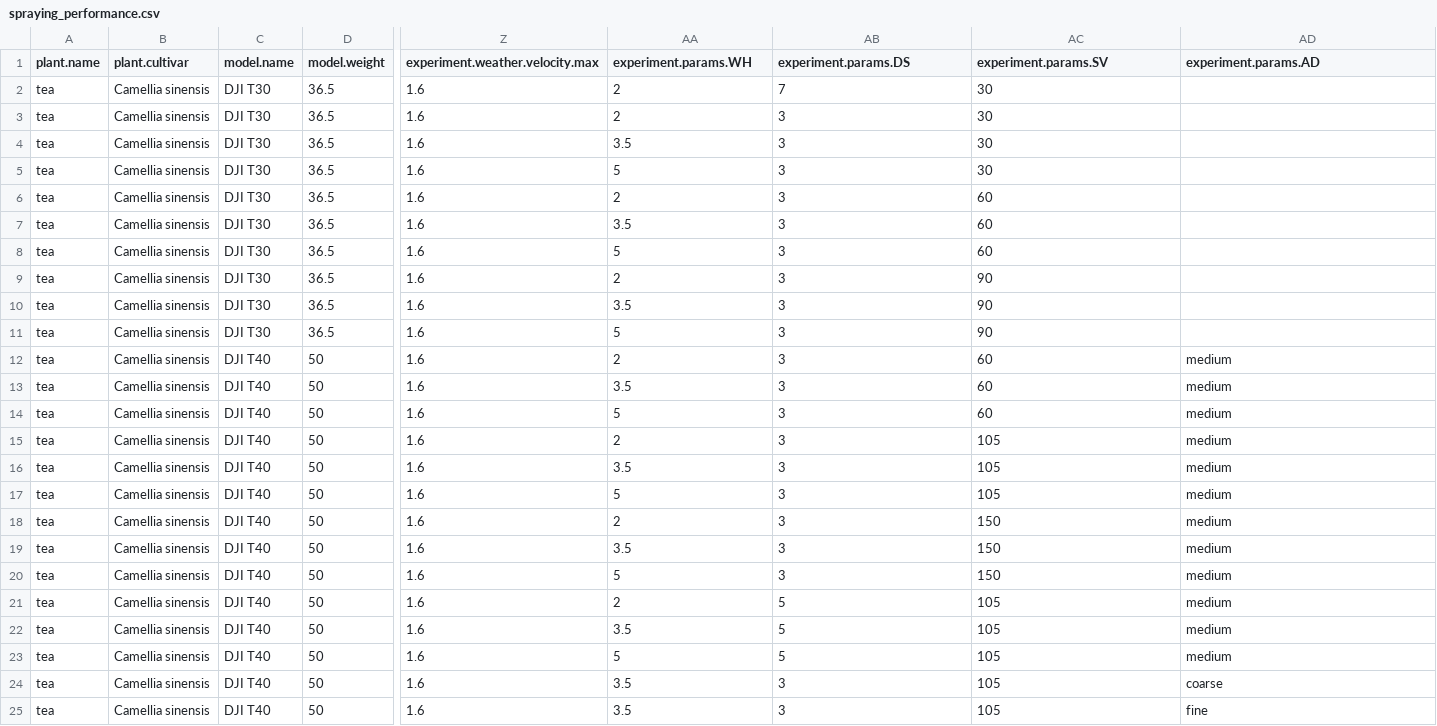
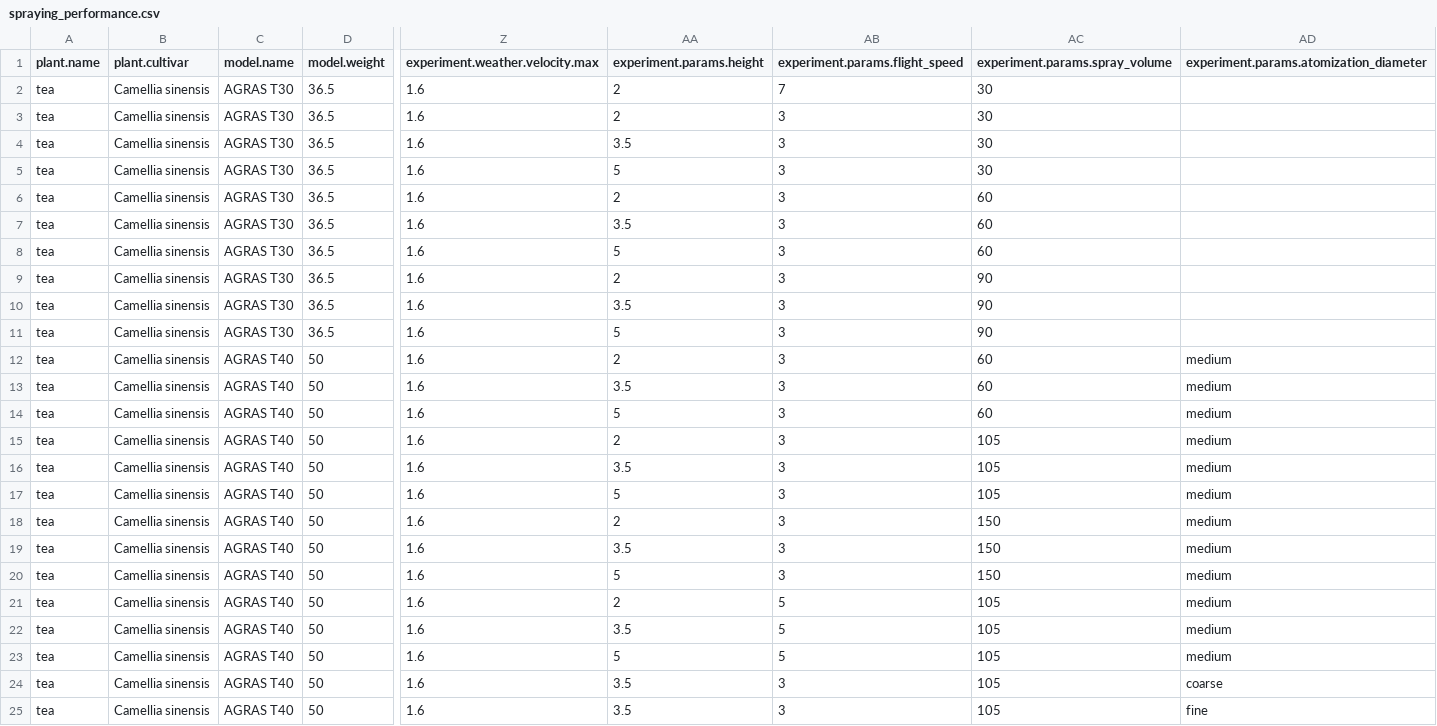
Before and after one commit to Darknessich/UASSML, a CSV file: data/raw/spraying_performance.csv, drawn as a sheet; only a part is shown, gaps mark what is left out; the diff names each change by its address in the sheet, - before the commit and + after, or states it on an @@ line.

Commit message:
fix names in tables

```diff
--- a/data/raw/spraying_performance.csv
+++ b/data/raw/spraying_performance.csv
-AA1: experiment.params.WH
+AA1: experiment.params.height
-AB1: experiment.params.DS
+AB1: experiment.params.flight_speed
-AC1: experiment.params.SV
+AC1: experiment.params.spray_volume
-AD1: experiment.params.AD
+AD1: experiment.params.atomization_diameter
-C2:C11 (model.name): DJI T30
+C2:C11 (model.name): AGRAS T30
-C12:C25 (model.name): DJI T40
+C12:C25 (model.name): AGRAS T40
```
Also changed, not shown: data/raw/droplet_deposition.csv.
